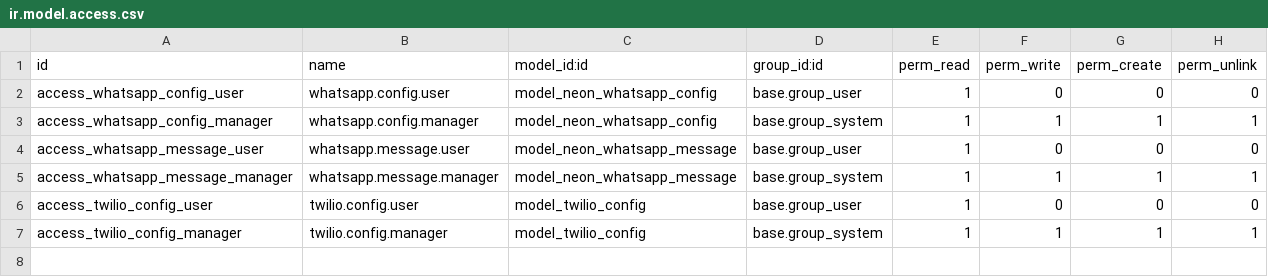
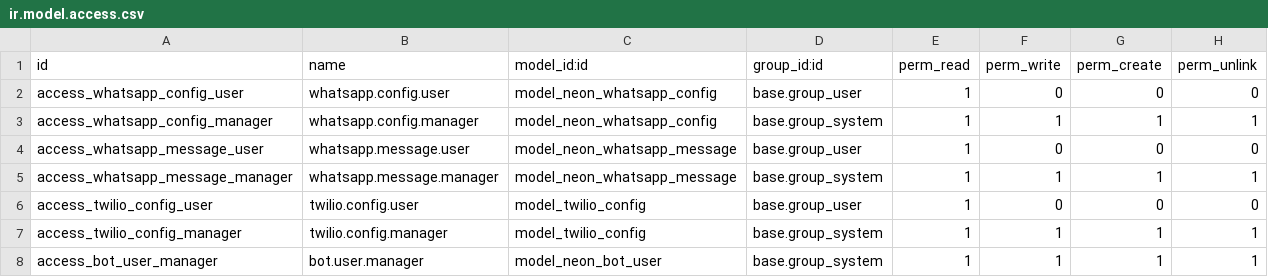
Before and after one commit to tatenda-it/neon-odoo, a CSV file: addons/neon_channels/security/ir.model.access.csv, drawn as a sheet; the diff names each change by its address in the sheet, - before the commit and + after, or states it on an @@ line.

Commit message:
feat(m4): add bot user mapping, fix HTML tags, fix mobile capture, fix user attribution

```diff
--- a/addons/neon_channels/security/ir.model.access.csv
+++ b/addons/neon_channels/security/ir.model.access.csv
+row 8: access_bot_user_manager | bot.user.manager | model_neon_bot_user | base.group_system | 1 | 1 | 1 | 1
```
Also changed, not shown: 5 other files.
